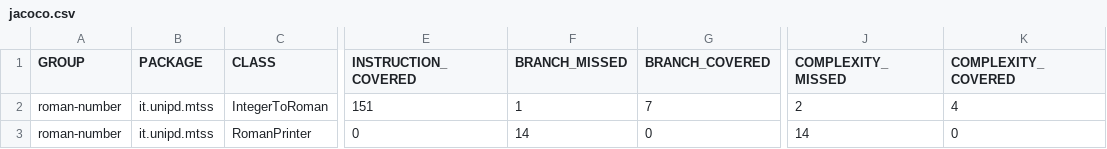
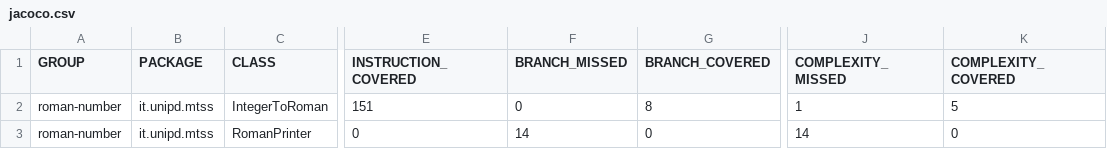
Before and after one commit to PiVigolo/roman-number, a CSV file: target/site/jacoco/jacoco.csv, drawn as a sheet; only a part is shown, gaps mark what is left out; the diff names each change by its address in the sheet, - before the commit and + after, or states it on an @@ line.

```diff
--- a/target/site/jacoco/jacoco.csv
+++ b/target/site/jacoco/jacoco.csv
-F2 (BRANCH_MISSED): 1
+F2 (BRANCH_MISSED): 0
-G2 (BRANCH_COVERED): 7
+G2 (BRANCH_COVERED): 8
-J2 (COMPLEXITY_MISSED): 2
+J2 (COMPLEXITY_MISSED): 1
-K2 (COMPLEXITY_COVERED): 4
+K2 (COMPLEXITY_COVERED): 5
```
Also changed, not shown: 17 other files.
